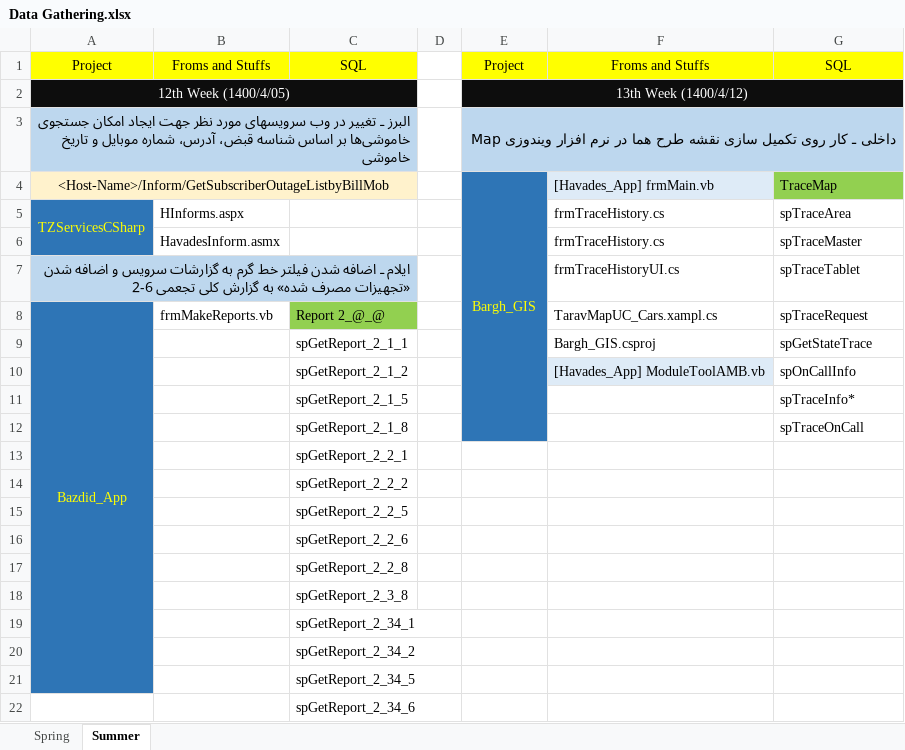
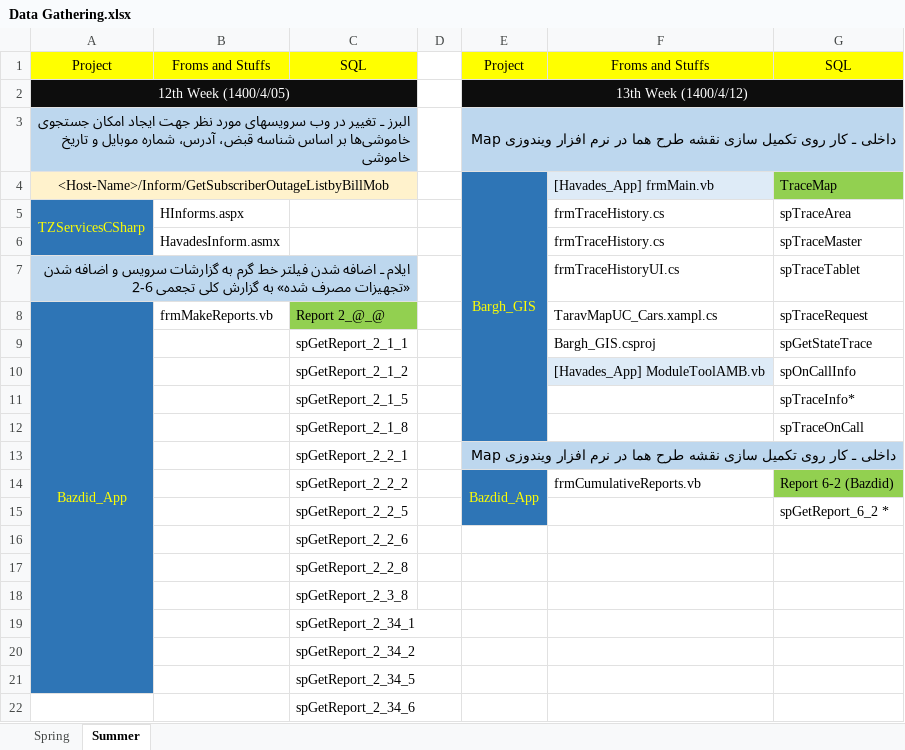
Before and after one commit to omiddadvar/SQL-SP, an Excel workbook: Data/Data Gathering.xlsx, sheet Summer, drawn as a sheet; values as stored, in another font and other column widths than the file's, no borders; the diff names each change by its address in the sheet, - before the commit and + after, or states it on an @@ line.

Commit message:
Parts filter added to Bazdid>report 6-2 :triumph:

```diff
--- a/Data/Data Gathering.xlsx (sheet Summer)
+++ b/Data/Data Gathering.xlsx (sheet Summer)
-E13: (empty)
+E13: داخلی ـ کار روی تکمیل سازی نقشه طرح هما در نرم افزار ویندوزی Map
-E13:G13 fill: none
+E13:G13 fill: #BDD7EE
+E13:G13 merged
-E14: (empty)
+E14: Bazdid_App
-E14:E15 fill: none
+E14:E15 fill: #2E75B6
+E14:E15 merged
-F14: (empty)
+F14: frmCumulativeReports.vb
-G14: (empty)
+G14: Report 6-2 (Bazdid)
-G14 fill: none
+G14 fill: #92D050
-G15: (empty)
+G15: spGetReport_6_2 *
```
Also changed, not shown: Dates.xlsx, 5 other files.
